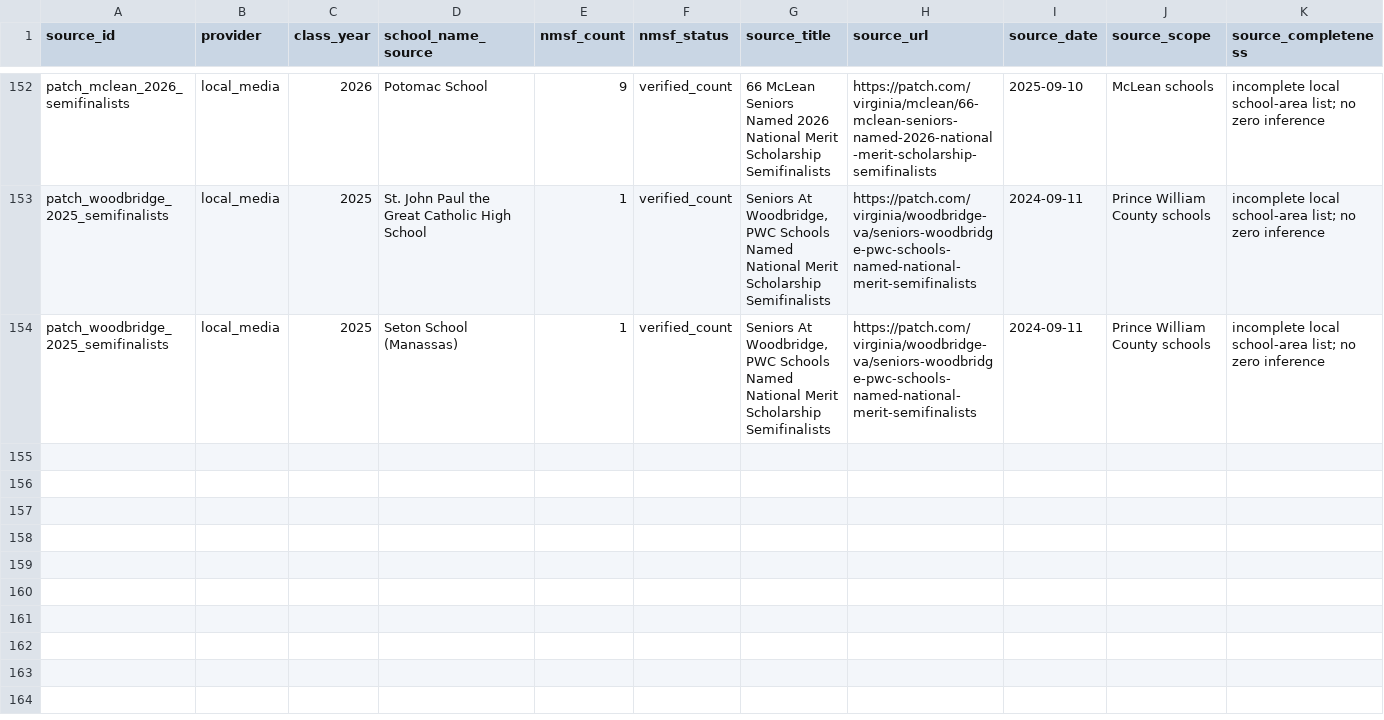
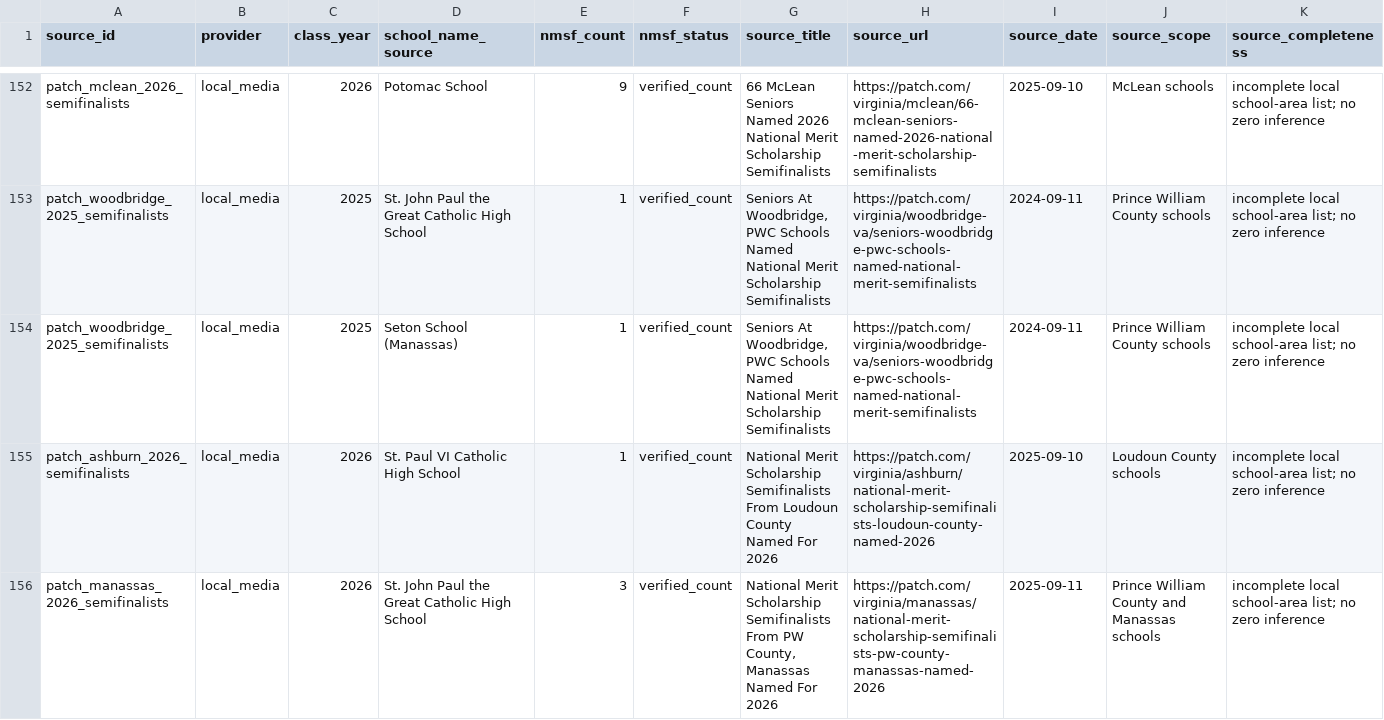
Before and after one commit to vanshkumar/tj-psat-analysis, a CSV file: data/sources/nmsf_counts.csv, drawn as a sheet; only a part is shown, gaps mark what is left out; rows hold the shown columns only; the diff names each change by its address in the sheet, - before the commit and + after, or states it on an @@ line.

Commit message:
Add Patch 2026 Loudoun and Manassas NMSF sources

```diff
--- a/data/sources/nmsf_counts.csv
+++ b/data/sources/nmsf_counts.csv
+row 155: patch_ashburn_2026_semifinalists | local_media | 2026 | St. Paul VI Catholic High School | 1 | verified_count | National Merit Scholarship Semifinalists From Loudoun County Named For 2026 | https://patch.com/virginia/ashburn/national-merit-scholarship-semifinalists-loudoun-county-named-2026 | 2025-09-10 | Loudoun County schools | incomplete local school-area list; no zero inference
+row 156: patch_manassas_2026_semifinalists | local_media | 2026 | St. John Paul the Great Catholic High School | 3 | verified_count | National Merit Scholarship Semifinalists From PW County, Manassas Named For 2026 | https://patch.com/virginia/manassas/national-merit-scholarship-semifinalists-pw-county-manassas-named-2026 | 2025-09-11 | Prince William County and Manassas schools | incomplete local school-area list; no zero inference
```
Also changed, not shown: data/interim/panel_nmsf.csv, data/processed/nmsf_observations.csv, 10 other files.
